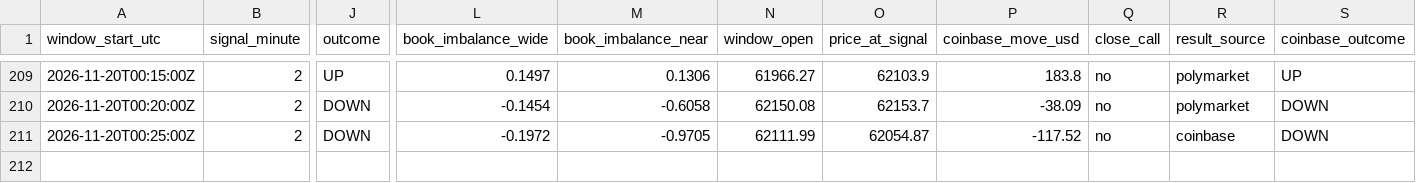
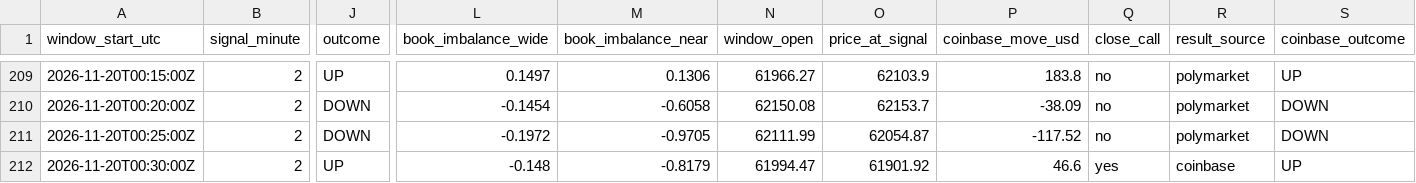
Before and after one commit to trenty0788/btc-signal-bot, a CSV file: data/log.csv, drawn as a sheet; only a part is shown, gaps mark what is left out; rows hold the shown columns only; the diff names each change by its address in the sheet, - before the commit and + after, or states it on an @@ line.

```diff
--- a/data/log.csv
+++ b/data/log.csv
-R211 (result_source): coinbase
+R211 (result_source): polymarket
+row 212: 2026-11-20T00:30:00Z | 2 | UP | -0.148 | -0.8179 | 61994.47 | 61901.92 | 46.6 | yes | coinbase | UP
```
Also changed, not shown: 2 other files.
